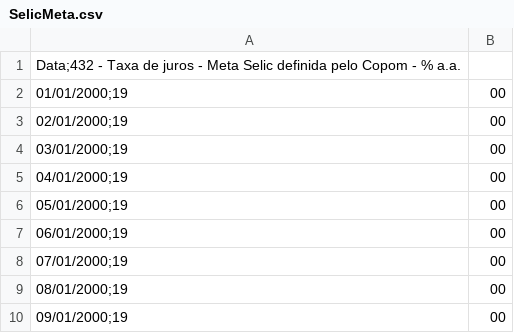
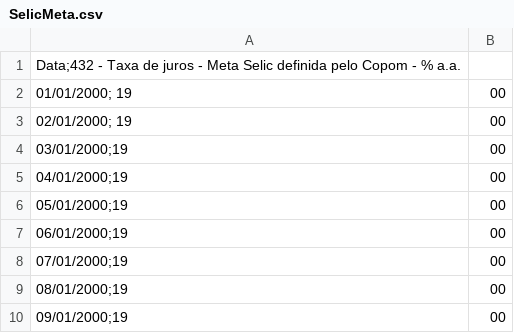
Before and after one commit to jvrdevai/Projetos-II, a CSV file: SelicMeta.csv, drawn as a sheet; only a part is shown.

Commit message:
Update SelicMeta.csv

```diff
--- a/SelicMeta.csv
+++ b/SelicMeta.csv
@@ -1,4 +1,4 @@
 Data;432 - Taxa de juros - Meta Selic definida pelo Copom - % a.a.
-01/01/2000;19,00
-02/01/2000;19,00
+01/01/2000; 19,00
+02/01/2000; 19,00
 03/01/2000;19,00
```
